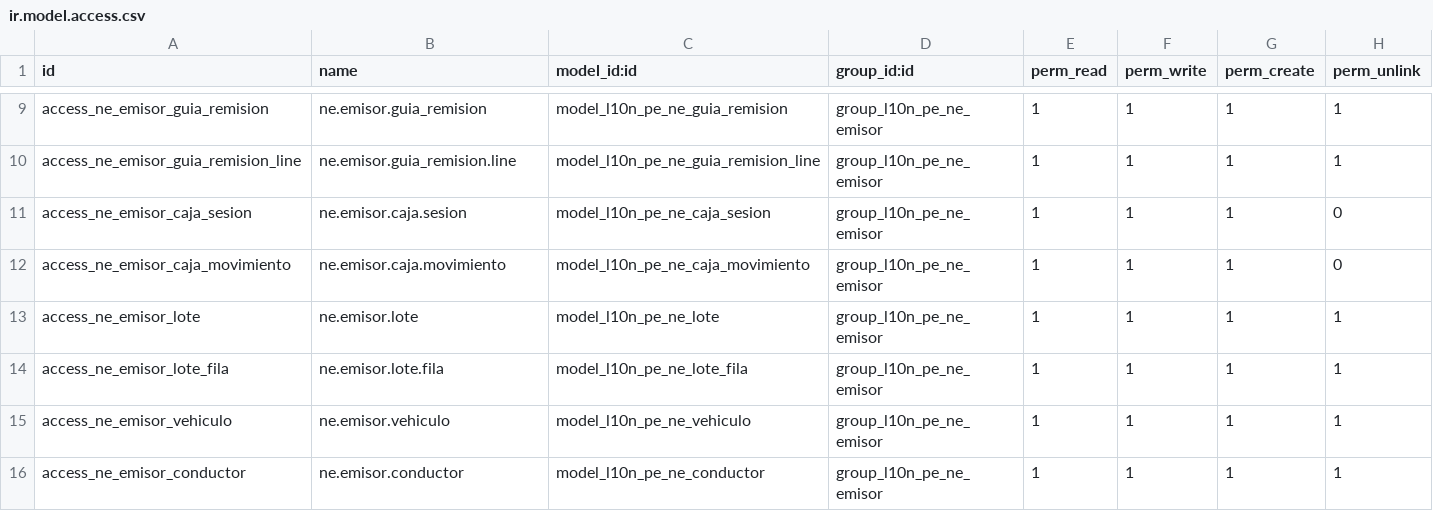
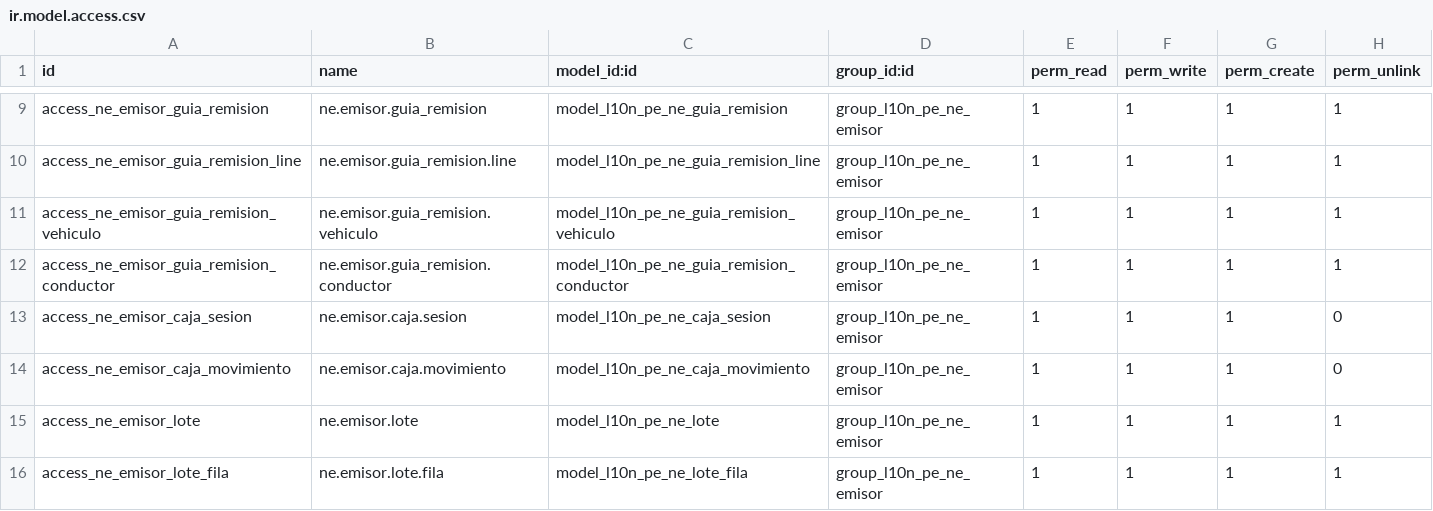
Before and after one commit to WellDoneSolutions-wds/odoo-facturacion-addons, a CSV file: addons/l10n_pe_ne_biller/security/ir.model.access.csv, drawn as a sheet; only a part is shown, gaps mark what is left out; the shorter side is filled out with more unchanged rows; the diff names each change by its address in the sheet, - before the commit and + after, or states it on an @@ line.

```diff
--- a/addons/l10n_pe_ne_biller/security/ir.model.access.csv
+++ b/addons/l10n_pe_ne_biller/security/ir.model.access.csv
+row 11: access_ne_emisor_guia_remision_vehiculo | ne.emisor.guia_remision.vehiculo | model_l10n_pe_ne_guia_remision_vehiculo | group_l10n_pe_ne_emisor | 1 | 1 | 1 | 1
+row 12: access_ne_emisor_guia_remision_conductor | ne.emisor.guia_remision.conductor | model_l10n_pe_ne_guia_remision_conductor | group_l10n_pe_ne_emisor | 1 | 1 | 1 | 1
```
Also changed, not shown: 3 other files.
